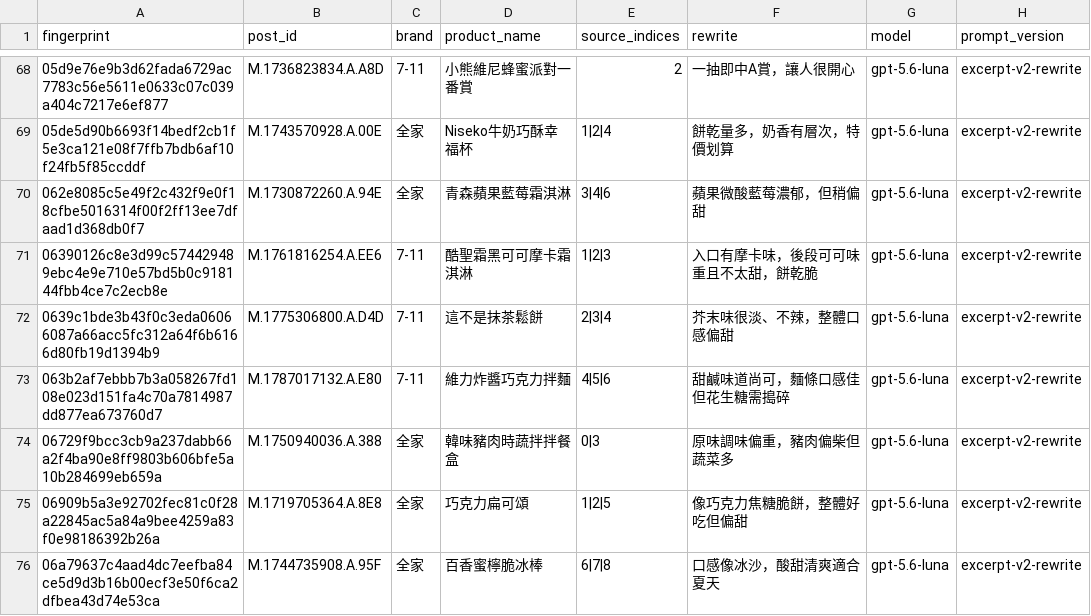
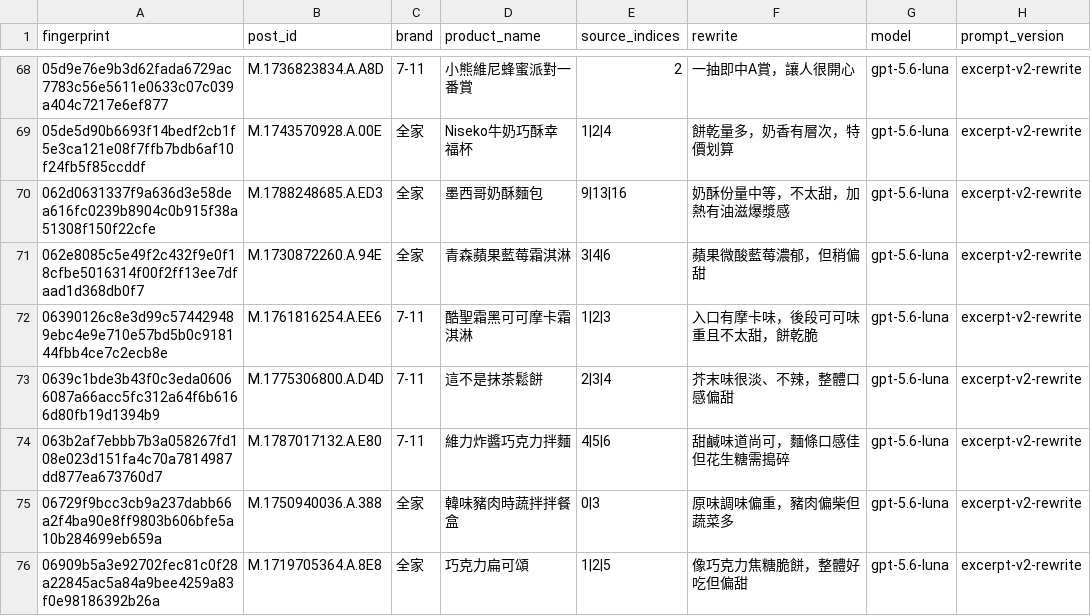
Before and after one commit to YuHsunWang/cvs-radar, a CSV file: data/labels/excerpt_labels.csv, drawn as a sheet; only a part is shown, gaps mark what is left out; the shorter side is filled out with more unchanged rows.

```diff
--- a/data/labels/excerpt_labels.csv
+++ b/data/labels/excerpt_labels.csv
@@ -69,2 +69,3 @@
 05de5d90b6693f14bedf2cb1f5e3ca121e08f7ffb7bdb6af10f24fb5f85ccddf,M.1743570928.A.00E,全家,Niseko牛奶巧酥幸福杯,1|2|4,餅乾量多，奶香有層次，特價划算,gpt-5.6-luna,excerpt-v2-rewrite
+062d0631337f9a636d3e58dea616fc0239b8904c0b915f38a51308f150f22cfe,M.1788248685.A.ED3,全家,墨西哥奶酥麵包,9|13|16,奶酥份量中等，不太甜，加熱有油滋爆漿感,gpt-5.6-luna,excerpt-v2-rewrite
 062e8085c5e49f2c432f9e0f18cfbe5016314f00f2ff13ee7dfaad1d368db0f7,M.1730872260.A.94E,全家,青森蘋果藍莓霜淇淋,3|4|6,蘋果微酸藍莓濃郁，但稍偏甜,gpt-5.6-luna,excerpt-v2-rewrite
```
Also changed, not shown: data/labels/grounding_verdicts.csv, data/labels/product_category_labels.csv, 5 other files.
